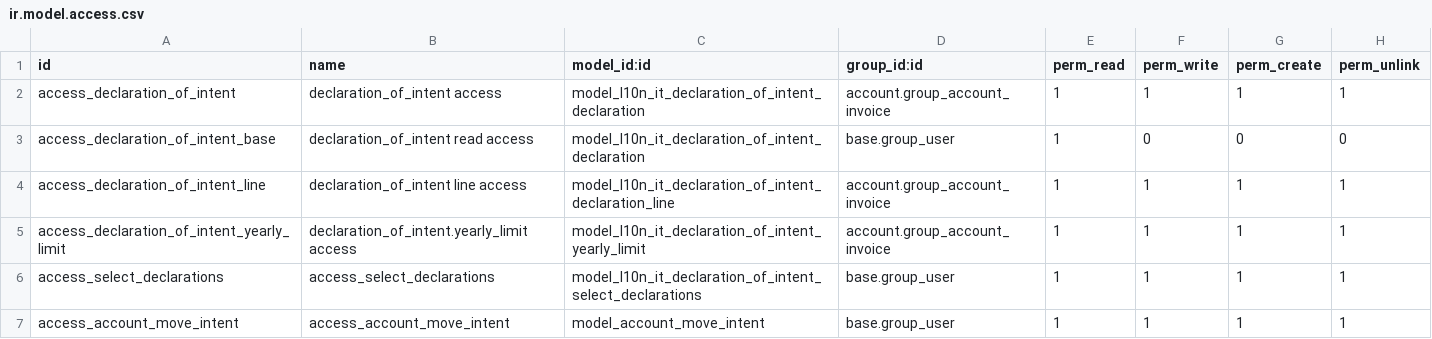
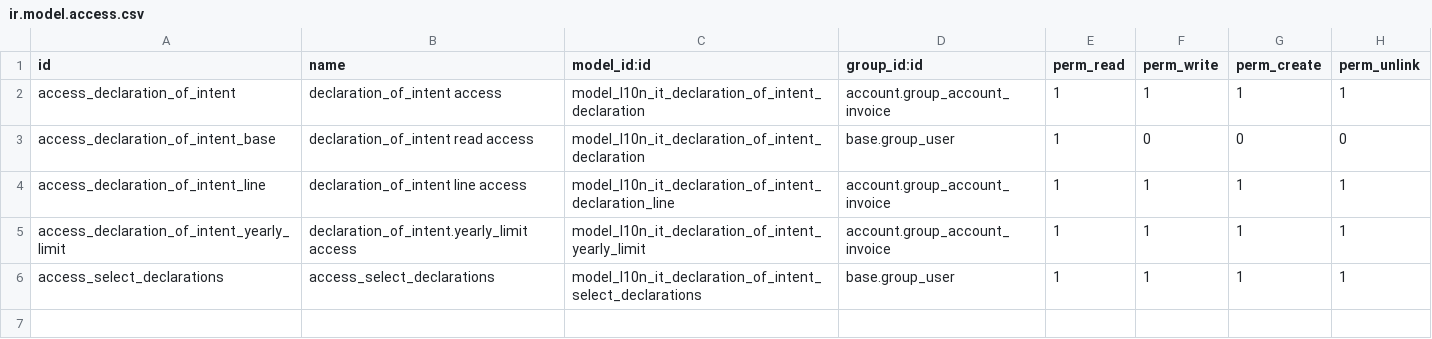
Before and after one commit to OCA/l10n-italy, a CSV file: l10n_it_declaration_of_intent/security/ir.model.access.csv, drawn as a sheet; the diff names each change by its address in the sheet, - before the commit and + after, or states it on an @@ line.

```diff
--- a/l10n_it_declaration_of_intent/security/ir.model.access.csv
+++ b/l10n_it_declaration_of_intent/security/ir.model.access.csv
-row 7: access_account_move_intent | access_account_move_intent | model_account_move_intent | base.group_user | 1 | 1 | 1 | 1
```
Also changed, not shown: 3 other files.
